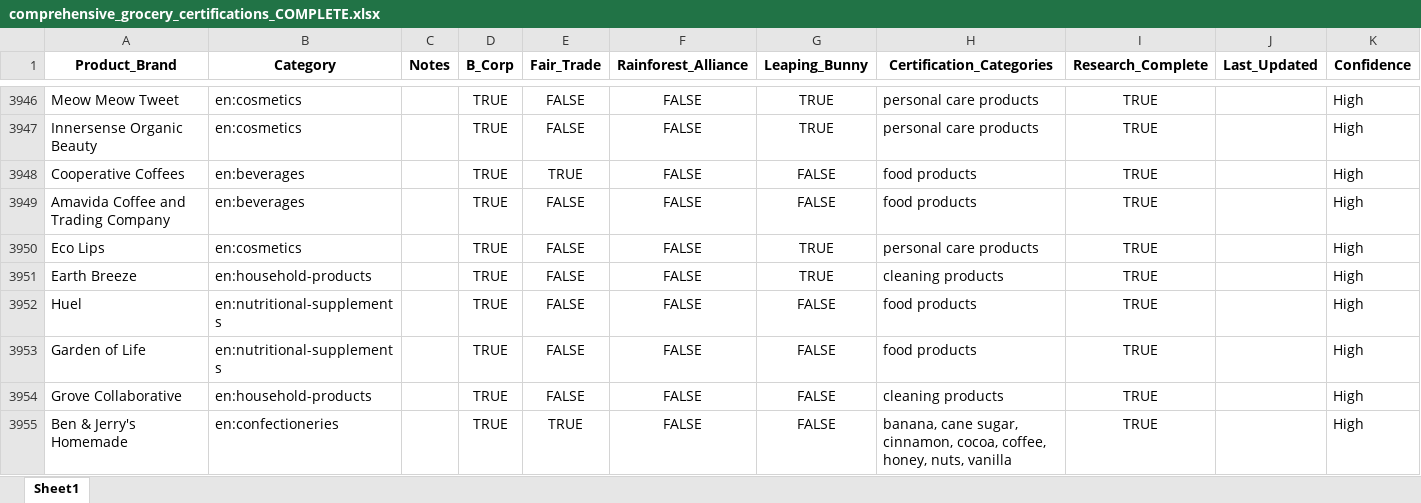
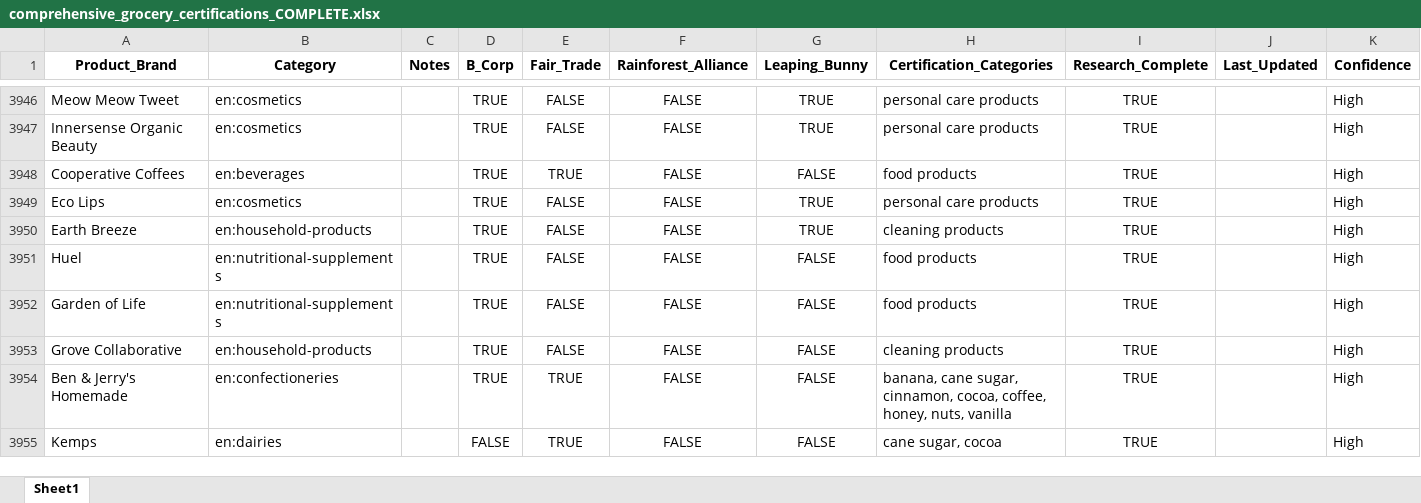
Before and after one commit to TheGreenOne151/TBL-Grocery-Scanner---DEVELOPMENT-VERSION-Active-development-, an Excel workbook: comprehensive_grocery_certifications_COMPLETE.xlsx, sheet Sheet1, drawn as a sheet; only a part is shown, gaps mark what is left out; the shorter side is filled out with more unchanged rows; values as stored, in another font and other column widths than the file's, no borders; the diff names each change by its address in the sheet, - before the commit and + after, or states it on an @@ line.

Commit message:
Clarify .gitignore CSV rules and remove duplicate Amavida row

```diff
--- a/comprehensive_grocery_certifications_COMPLETE.xlsx (sheet Sheet1)
+++ b/comprehensive_grocery_certifications_COMPLETE.xlsx (sheet Sheet1)
-row 3949: Amavida Coffee and Trading Company | en:beverages |  | TRUE | FALSE | FALSE | FALSE | food products | TRUE |  | High
```
Also changed, not shown: 1 other file.
